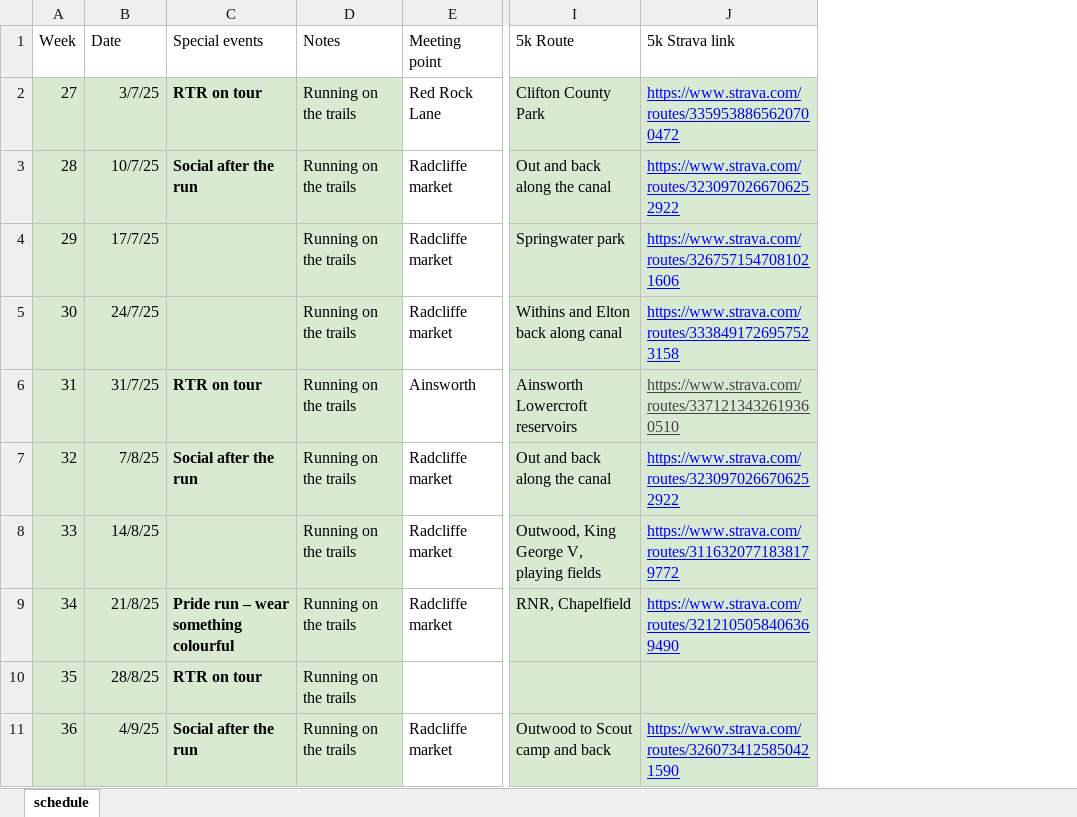
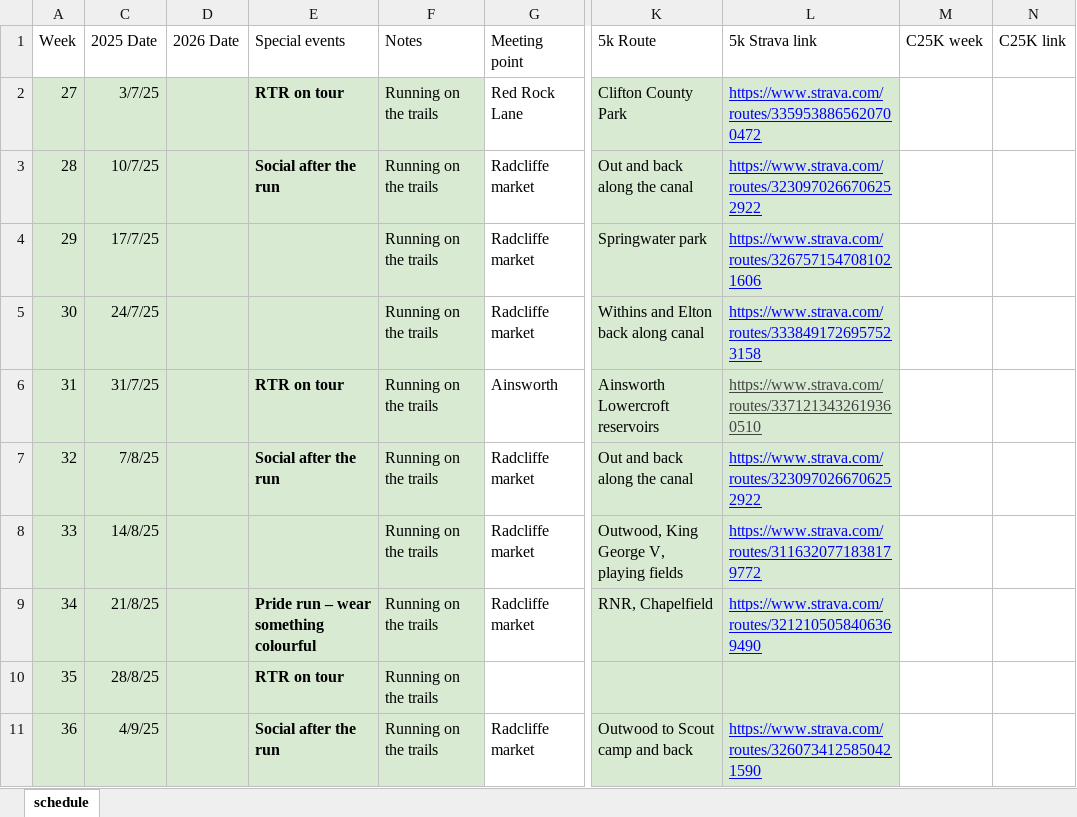
Before and after one commit to Runtogetherradcliffe/rtr-announcement-tool, an Excel workbook: RTR route schedule.xlsx, sheet schedule, drawn as a sheet; only a part is shown, gaps mark what is left out; values as stored, in another font and other column widths than the file's, no borders; table styles not drawn; addresses are those after the commit; the diff names each change by its address in the sheet, - before the commit and + after, or states it on an @@ line.

```diff
--- a/RTR route schedule.xlsx (sheet schedule)
+++ b/RTR route schedule.xlsx (sheet schedule)
+column D (2026 Date), empty
+column M (C25K week), empty
+column N (C25K link), empty
-C1: Date
+C1: 2025 Date
```
Also changed, not shown: hidden cells, 2 other files.
